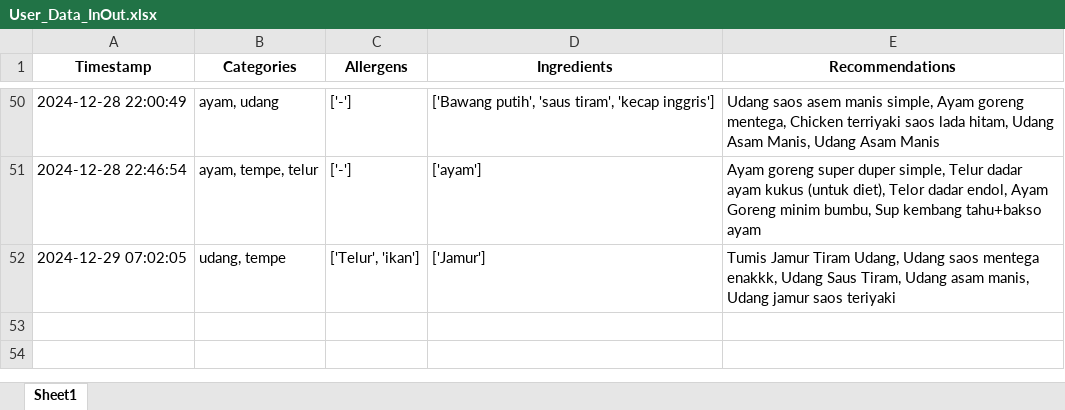
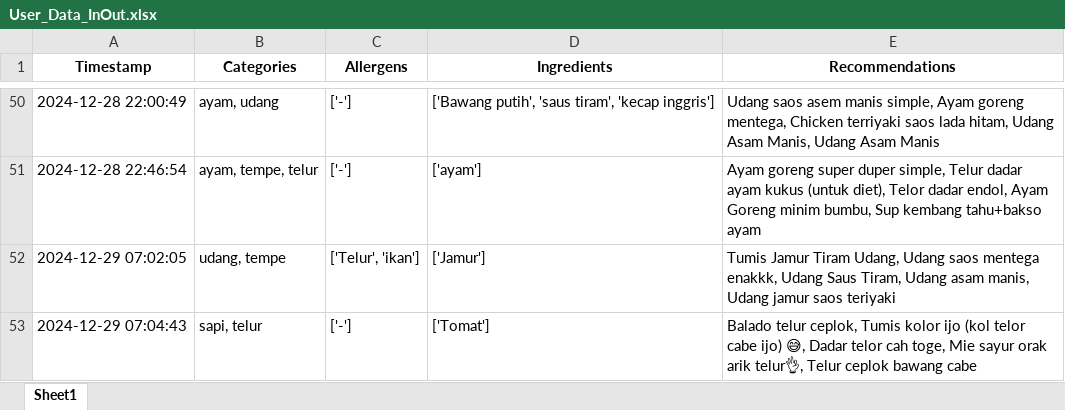
Before and after one commit to Panda-Bulat/panda, an Excel workbook: User_Data_InOut.xlsx, sheet Sheet1, drawn as a sheet; only a part is shown, gaps mark what is left out; values as stored, in another font and other column widths than the file's, no borders; the diff names each change by its address in the sheet, - before the commit and + after, or states it on an @@ line.

Commit message:
Updating user data

```diff
--- a/User_Data_InOut.xlsx (sheet Sheet1)
+++ b/User_Data_InOut.xlsx (sheet Sheet1)
+row 53: 2024-12-29 07:04:43 | sapi, telur | ['-'] | ['Tomat'] | Balado telur ceplok, Tumis kolor ijo (kol telor cabe ijo) 😅, Dadar telor cah toge, Mie sayur orak arik telur👌, Telur ceplok bawang cabe
```
